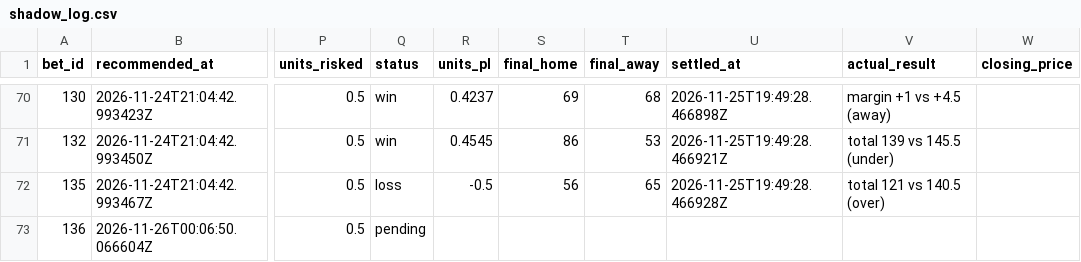
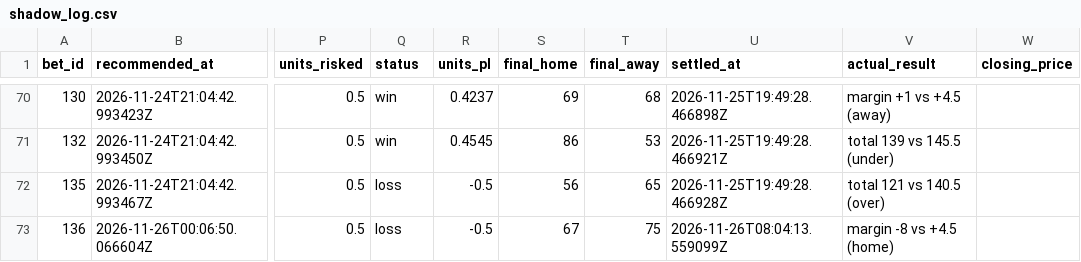
Before and after one commit to Scottguts/ncaaw-sharp, a CSV file: ncaaw_data/shadow_log.csv, drawn as a sheet; only a part is shown, gaps mark what is left out; the diff names each change by its address in the sheet, - before the commit and + after, or states it on an @@ line.

```diff
--- a/ncaaw_data/shadow_log.csv
+++ b/ncaaw_data/shadow_log.csv
-Q73 (status): pending
+Q73 (status): loss
-R73 (units_pl): (empty)
+R73 (units_pl): -0.5
-S73 (final_home): (empty)
+S73 (final_home): 67
-T73 (final_away): (empty)
+T73 (final_away): 75
-U73 (settled_at): (empty)
+U73 (settled_at): 2026-11-26T08:04:13.559099Z
-V73 (actual_result): (empty)
+V73 (actual_result): margin -8 vs +4.5 (home)
```
Also changed, not shown: ncaaw_data/bet_log.csv, 33 other files.
